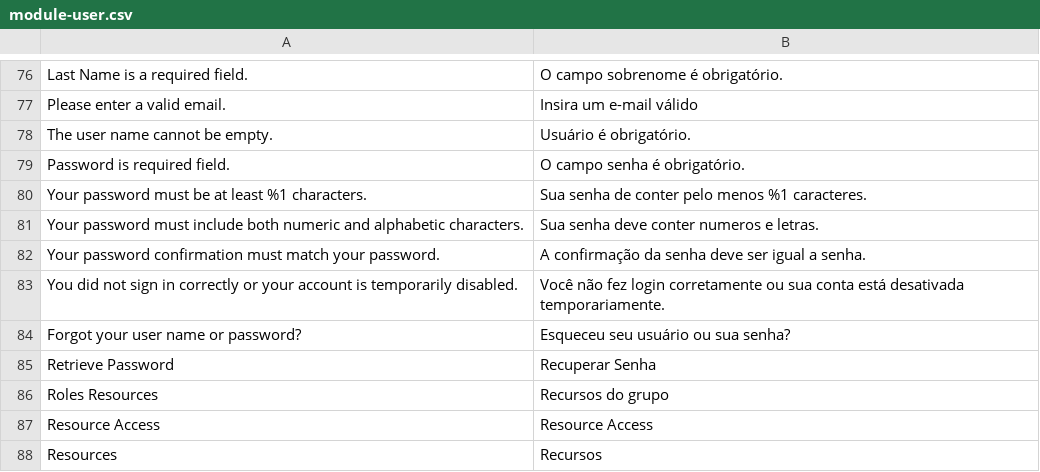
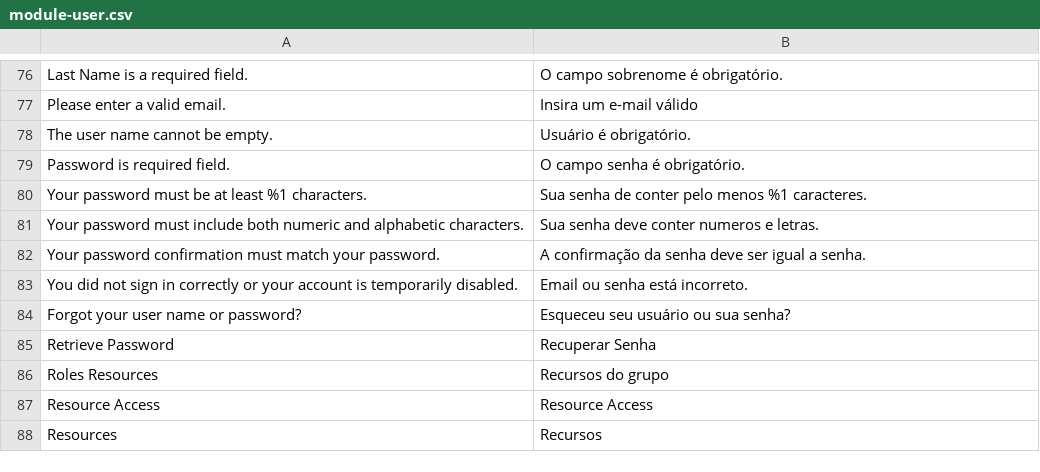
Before and after one commit to Bleez/Magento2-PT-BR, a CSV file: module-user.csv, drawn as a sheet; only a part is shown, gaps mark what is left out; the diff names each change by its address in the sheet, - before the commit and + after, or states it on an @@ line.

Commit message:
Update module-user.csv
Corrigido tradução do login inválido

```diff
--- a/module-user.csv
+++ b/module-user.csv
-B83: Você não fez login corretamente ou sua conta está desativada temporariamente.
+B83: Email ou senha está incorreto.
```
